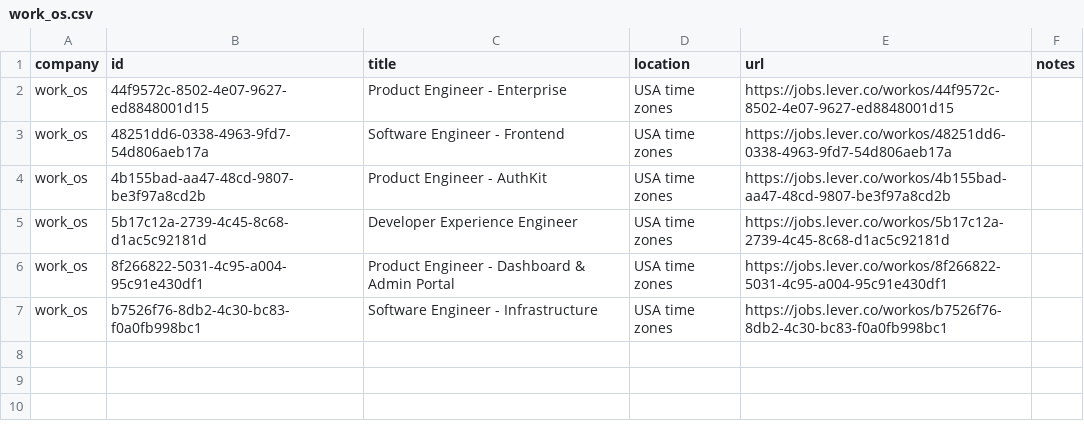
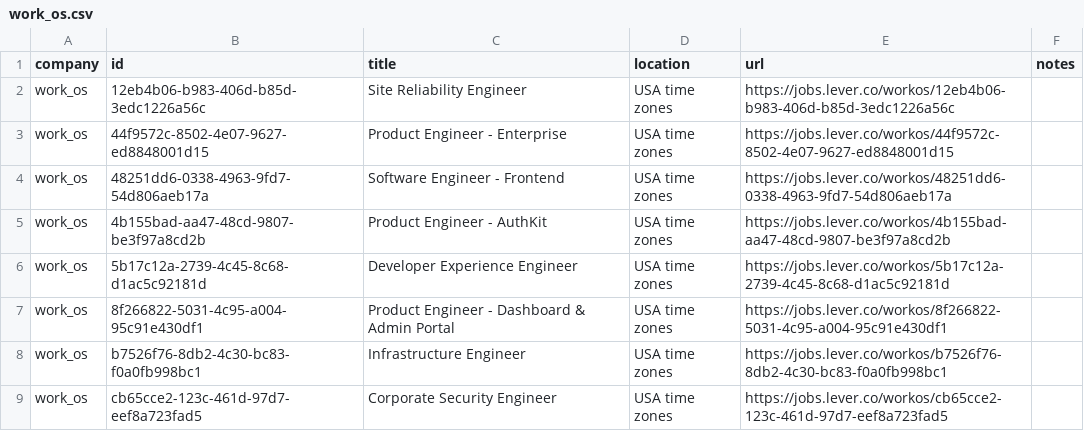
Before and after one commit to mrwinton/flat_jobs, a CSV file: data/silver/work_os.csv, drawn as a sheet.

```diff
--- a/data/silver/work_os.csv
+++ b/data/silver/work_os.csv
@@ -1,2 +1,3 @@
 company,id,title,location,url,notes
+work_os,12eb4b06-b983-406d-b85d-3edc1226a56c,Site Reliability Engineer,USA time zones,https://jobs.lever.co/workos/12eb4b06-b983-406d-b85d-3edc1226a56c,""
 work_os,44f9572c-8502-4e07-9627-ed8848001d15,Product Engineer - Enterprise,USA time zones,https://jobs.lever.co/workos/44f9572c-8502-4e07-9627-ed8848001d15,""
@@ -6,2 +7,3 @@ work_os,5b17c12a-2739-4c45-8c68-d1ac5c92181d,Developer Experience Engineer,USA t
 work_os,8f266822-5031-4c95-a004-95c91e430df1,Product Engineer - Dashboard & Admin Portal,USA time zones,https://jobs.lever.co/workos/8f266822-5031-4c95-a004-95c91e430df1,""
-work_os,b7526f76-8db2-4c30-bc83-f0a0fb998bc1,Software Engineer - Infrastructure,USA time zones,https://jobs.lever.co/workos/b7526f76-8db2-4c30-bc83-f0a0fb998bc1,""
+work_os,b7526f76-8db2-4c30-bc83-f0a0fb998bc1,Infrastructure Engineer,USA time zones,https://jobs.lever.co/workos/b7526f76-8db2-4c30-bc83-f0a0fb998bc1,""
+work_os,cb65cce2-123c-461d-97d7-eef8a723fad5,Corporate Security Engineer,USA time zones,https://jobs.lever.co/workos/cb65cce2-123c-461d-97d7-eef8a723fad5,""
```
Also changed, not shown: 4 other files.
